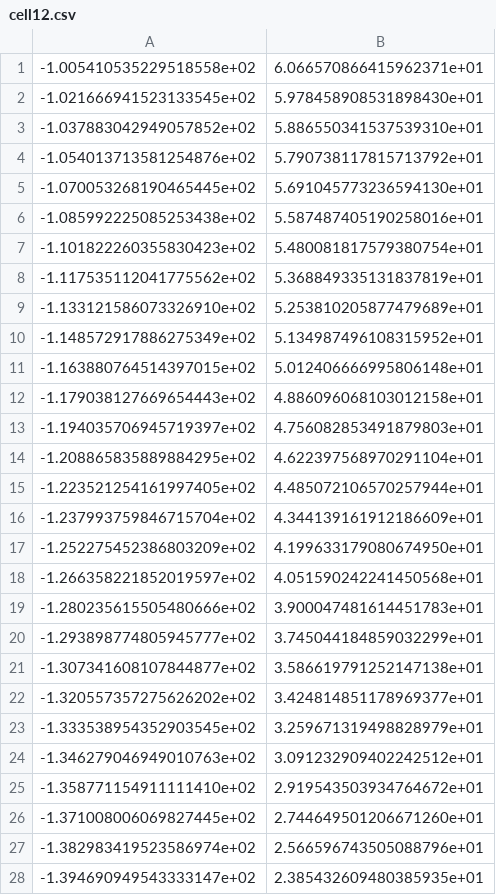
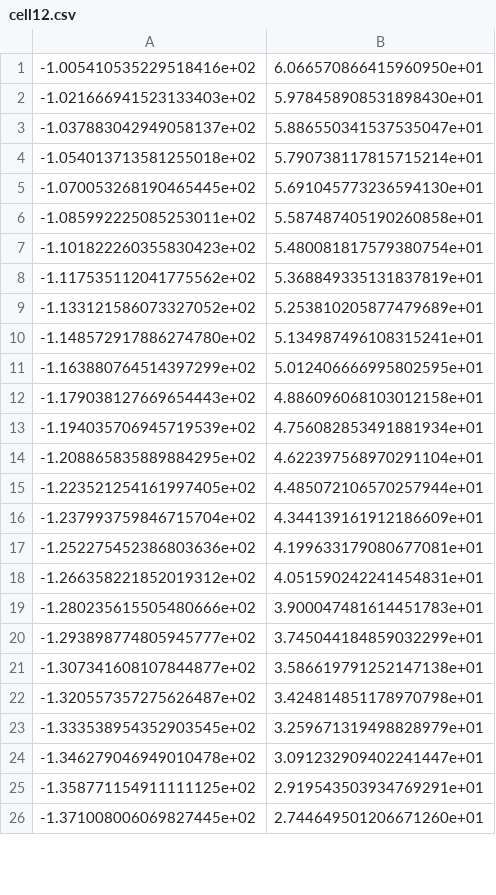
Before and after one commit to smwrdthing/lirics, a CSV file: data/IndependentCFDComparison/cell12.csv, drawn as a sheet; only a part is shown; the diff covers the shown part only.

```diff
--- a/data/IndependentCFDComparison/cell12.csv
+++ b/data/IndependentCFDComparison/cell12.csv
@@ -1,14 +1,14 @@
--1.005410535229518558e+02,6.066570866415962371e+01
--1.021666941523133545e+02,5.978458908531898430e+01
--1.037883042949057852e+02,5.886550341537539310e+01
--1.054013713581254876e+02,5.790738117815713792e+01
+-1.005410535229518416e+02,6.066570866415960950e+01
+-1.021666941523133403e+02,5.978458908531898430e+01
+-1.037883042949058137e+02,5.886550341537535047e+01
+-1.054013713581255018e+02,5.790738117815715214e+01
 -1.070053268190465445e+02,5.691045773236594130e+01
--1.085992225085253438e+02,5.587487405190258016e+01
+-1.085992225085253011e+02,5.587487405190260858e+01
 -1.101822260355830423e+02,5.480081817579380754e+01
 -1.117535112041775562e+02,5.368849335131837819e+01
--1.133121586073326910e+02,5.253810205877479689e+01
--1.148572917886275349e+02,5.134987496108315952e+01
--1.163880764514397015e+02,5.012406666995806148e+01
+-1.133121586073327052e+02,5.253810205877479689e+01
+-1.148572917886274780e+02,5.134987496108315241e+01
+-1.163880764514397299e+02,5.012406666995802595e+01
 -1.179038127669654443e+02,4.886096068103012158e+01
--1.194035706945719397e+02,4.756082853491879803e+01
+-1.194035706945719539e+02,4.756082853491881934e+01
 -1.208865835889884295e+02,4.622397568970291104e+01
@@ -16,4 +16,4 @@
 -1.237993759846715704e+02,4.344139161912186609e+01
--1.252275452386803209e+02,4.199633179080674950e+01
--1.266358221852019597e+02,4.051590242241450568e+01
+-1.252275452386803636e+02,4.199633179080677081e+01
+-1.266358221852019312e+02,4.051590242241454831e+01
 -1.280235615505480666e+02,3.900047481614451783e+01
@@ -21,8 +21,6 @@
 -1.307341608107844877e+02,3.586619791252147138e+01
--1.320557357275626202e+02,3.424814851178969377e+01
+-1.320557357275626487e+02,3.424814851178970798e+01
 -1.333538954352903545e+02,3.259671319498828979e+01
--1.346279046949010763e+02,3.091232909402242512e+01
--1.358771154911111410e+02,2.919543503934764672e+01
+-1.346279046949010478e+02,3.091232909402241447e+01
+-1.358771154911111125e+02,2.919543503934769291e+01
 -1.371008006069827445e+02,2.744649501206671260e+01
--1.382983419523586974e+02,2.566596743505088796e+01
--1.394690949543333147e+02,2.385432609480385935e+01
```
Also changed, not shown: 4 added rows and 2 removed rows elsewhere in this file, data/IndependentCFDComparison/cell0.csv, data/IndependentCFDComparison/cell1.csv, 22 other files.
